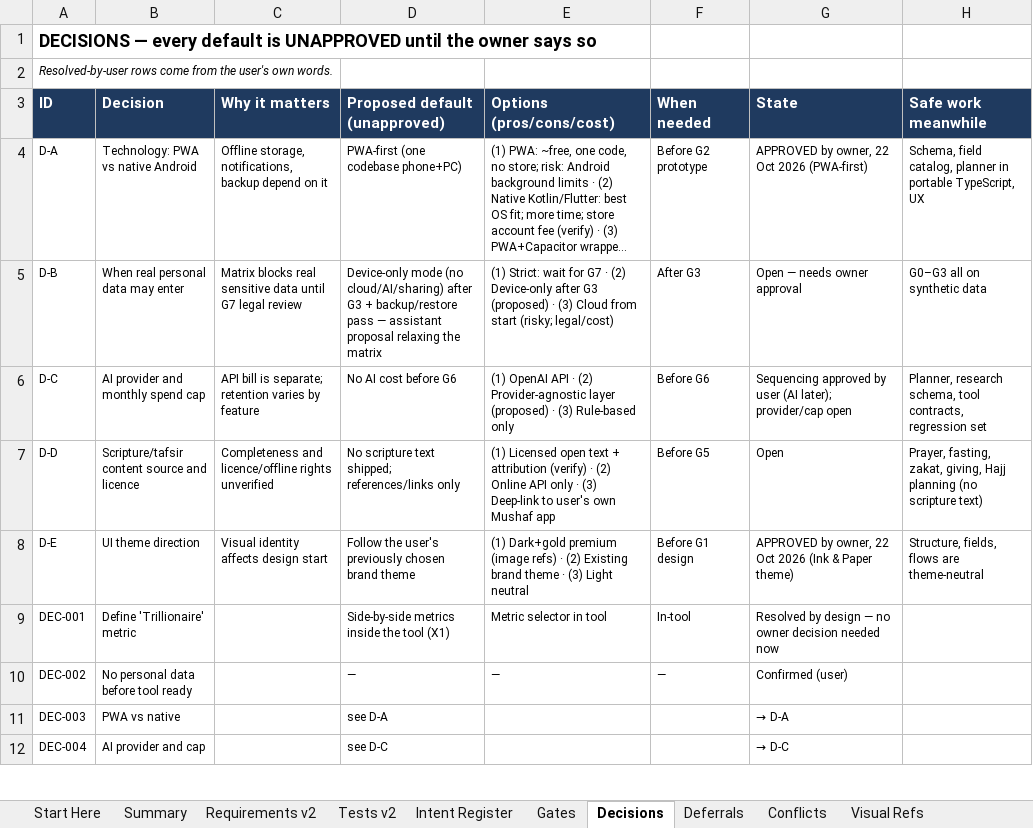
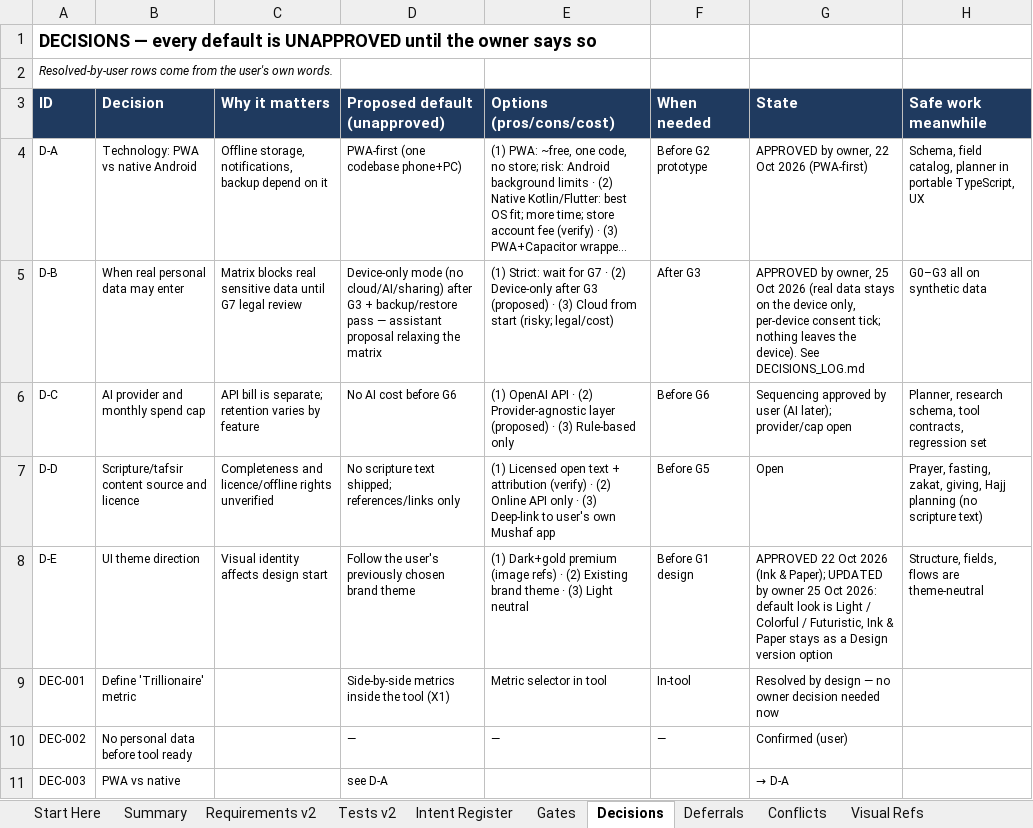
Before and after one commit to mistybari99/Trillionaire-Me, an Excel workbook: docs/register/Trillionaire_Me_Requirements_Register_v2_1_evidence_refresh.xlsx, sheet Decisions, drawn as a sheet; only a part is shown; the shorter side is filled out with more unchanged rows; long unchanged cells end in …; values as stored, in another font and other column widths than the file's, no borders; the diff names each change by its address in the sheet, - before the commit and + after, or states it on an @@ line.

```diff
--- a/docs/register/Trillionaire_Me_Requirements_Register_v2_1_evidence_refresh.xlsx (sheet Decisions)
+++ b/docs/register/Trillionaire_Me_Requirements_Register_v2_1_evidence_refresh.xlsx (sheet Decisions)
-G5 (State): Open — needs owner approval
+G5 (State): APPROVED by owner, 25 Oct 2026 (real data stays on the device only, per-device consent tick; nothing leaves the device). See DECISIONS_LOG.md
-G8 (State): APPROVED by owner, 22 Oct 2026 (Ink & Paper theme)
+G8 (State): APPROVED 22 Oct 2026 (Ink & Paper); UPDATED by owner 25 Oct 2026: default look is Light / Colorful / Futuristic, Ink & Paper stays as a Design version option
```
Also changed, not shown: sheet Change Log, sheet Start Here, sheet Summary, 8 other files.
